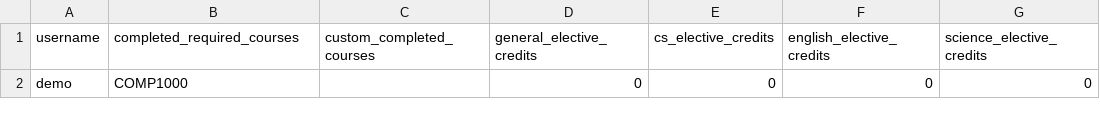
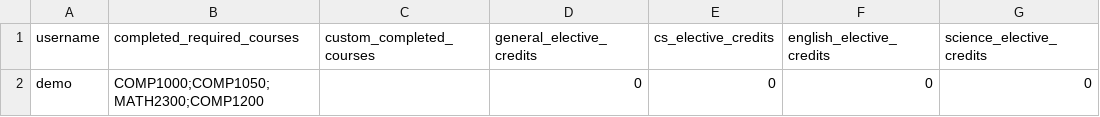
Before and after one commit to folajimiiatwit/wentworth-smart-academic-planner, a CSV file: data/users.csv, drawn as a sheet; only a part is shown; the diff names each change by its address in the sheet, - before the commit and + after, or states it on an @@ line.

Commit message:
Update demo user completed courses in users.csv

```diff
--- a/data/users.csv
+++ b/data/users.csv
-B2 (completed_required_courses): COMP1000
+B2 (completed_required_courses): COMP1000;COMP1050;MATH2300;COMP1200
```
